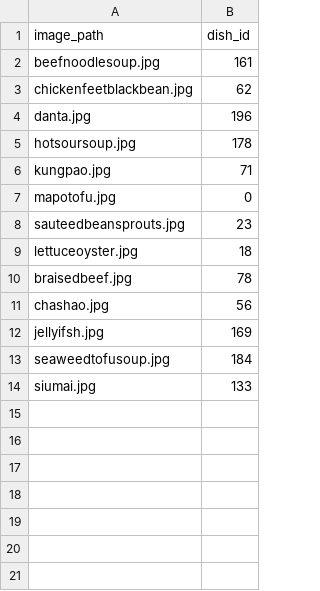
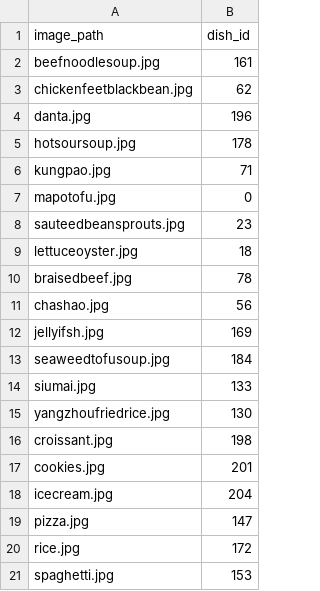
Before and after one commit to gyhhuang/chinese_food, a CSV file: data_scripts/rw_test_set/real_data.csv, drawn as a sheet; the diff names each change by its address in the sheet, - before the commit and + after, or states it on an @@ line.

Commit message:
testing scripts + images

```diff
--- a/data_scripts/rw_test_set/real_data.csv
+++ b/data_scripts/rw_test_set/real_data.csv
+row 15: yangzhoufriedrice.jpg | 130
+row 16: croissant.jpg | 198
+row 17: cookies.jpg | 201
+row 18: icecream.jpg | 204
+row 19: pizza.jpg | 147
+row 20: rice.jpg | 172
+row 21: spaghetti.jpg | 153
```
Also changed, not shown: 9 other files.
